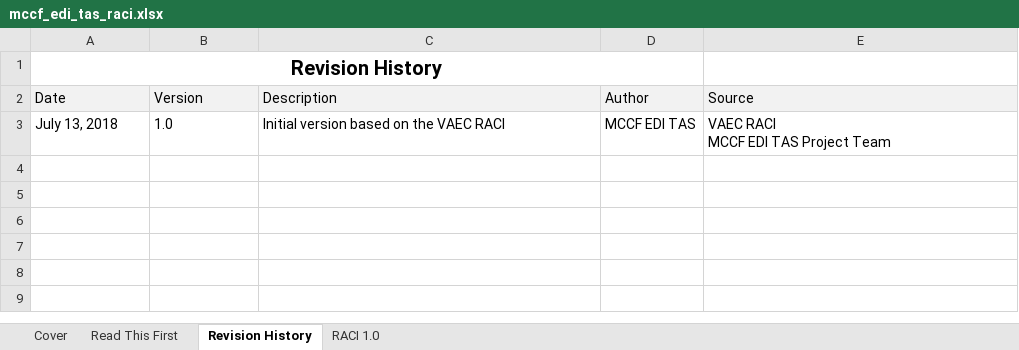
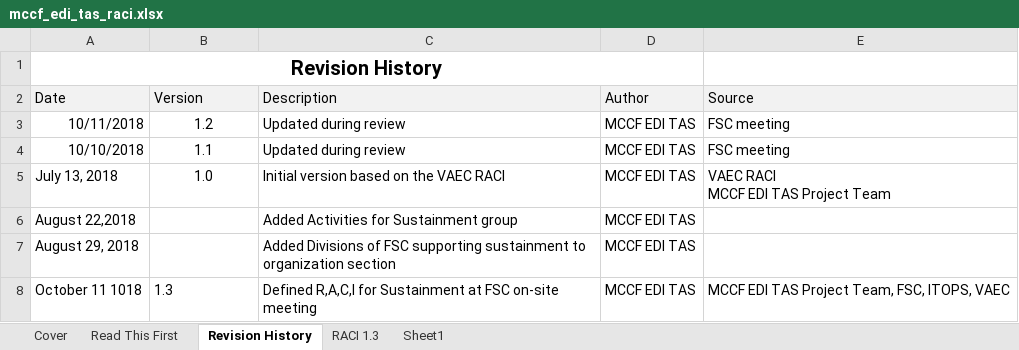
Before and after one commit to vernitathomgcio/TASCore_documents172, an Excel workbook: TASCore_documents/Env_Depl_Impl/Build 10/mccf_edi_tas_raci.xlsx, sheet Revision History, drawn as a sheet; values as stored, in another font and other column widths than the file's, no borders; table styles not drawn; addresses are those after the commit; the diff names each change by its address in the sheet, - before the commit and + after, or states it on an @@ line.

Commit message:
967951: TASK:  POM with RACI for TAS Build 10 in Env_Depl_Impl Folder - Added correct RACI

```diff
--- a/TASCore_documents/Env_Depl_Impl/Build 10/mccf_edi_tas_raci.xlsx (sheet Revision History)
+++ b/TASCore_documents/Env_Depl_Impl/Build 10/mccf_edi_tas_raci.xlsx (sheet Revision History)
-sheet tab: RACI 1.0
+sheet tab: RACI 1.3
+sheet tab: Sheet1
+row 3: 10/11/2018 | 1.2 | Updated during review | MCCF EDI TAS | FSC meeting
+row 4: 10/10/2018 | 1.1 | Updated during review | MCCF EDI TAS | FSC meeting
-B5 alignment: left
+B5 alignment: center
+row 6: August 22,2018 |  | Added Activities for Sustainment group | MCCF EDI TAS
+row 7: August 29, 2018 |  | Added Divisions of FSC supporting sustainment to organization section | MCCF EDI TAS
+row 8: October 11 1018 | 1.3 | Defined R,A,C,I for Sustainment at FSC on-site meeting | MCCF EDI TAS | MCCF EDI TAS Project Team, FSC, ITOPS, VAEC
```
Also changed, not shown: sheet RACI 1.3, hidden cells, 3 other files.
